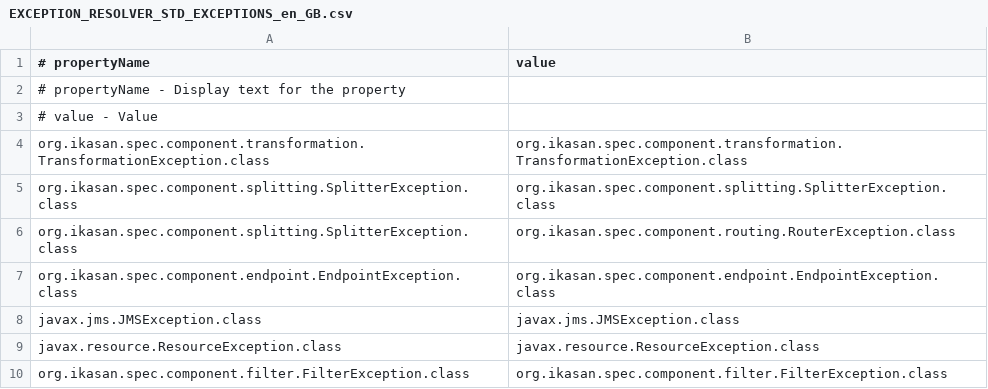
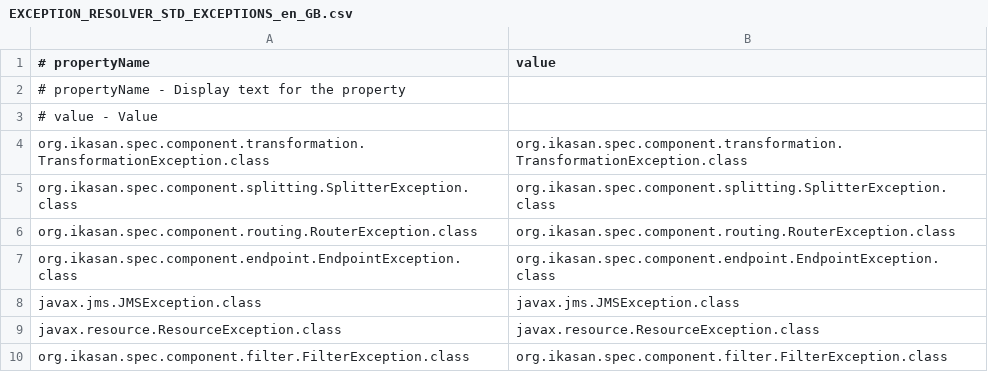
Before and after one commit to ikasanEIP/IkasanStudio, a CSV file: src/main/resources/studio/lookup/EXCEPTION_RESOLVER_STD_EXCEPTIONS_en_GB.csv, drawn as a sheet.

Commit message:
Fix issue with Exception Resolver and user defined exceptions.

```diff
--- a/src/main/resources/studio/lookup/EXCEPTION_RESOLVER_STD_EXCEPTIONS_en_GB.csv
+++ b/src/main/resources/studio/lookup/EXCEPTION_RESOLVER_STD_EXCEPTIONS_en_GB.csv
@@ -5,3 +5,3 @@ org.ikasan.spec.component.transformation.TransformationException.class|org.ikasa
 org.ikasan.spec.component.splitting.SplitterException.class|org.ikasan.spec.component.splitting.SplitterException.class
-org.ikasan.spec.component.splitting.SplitterException.class|org.ikasan.spec.component.routing.RouterException.class
+org.ikasan.spec.component.routing.RouterException.class|org.ikasan.spec.component.routing.RouterException.class
 org.ikasan.spec.component.endpoint.EndpointException.class|org.ikasan.spec.component.endpoint.EndpointException.class
```
Also changed, not shown: 3 other files.
